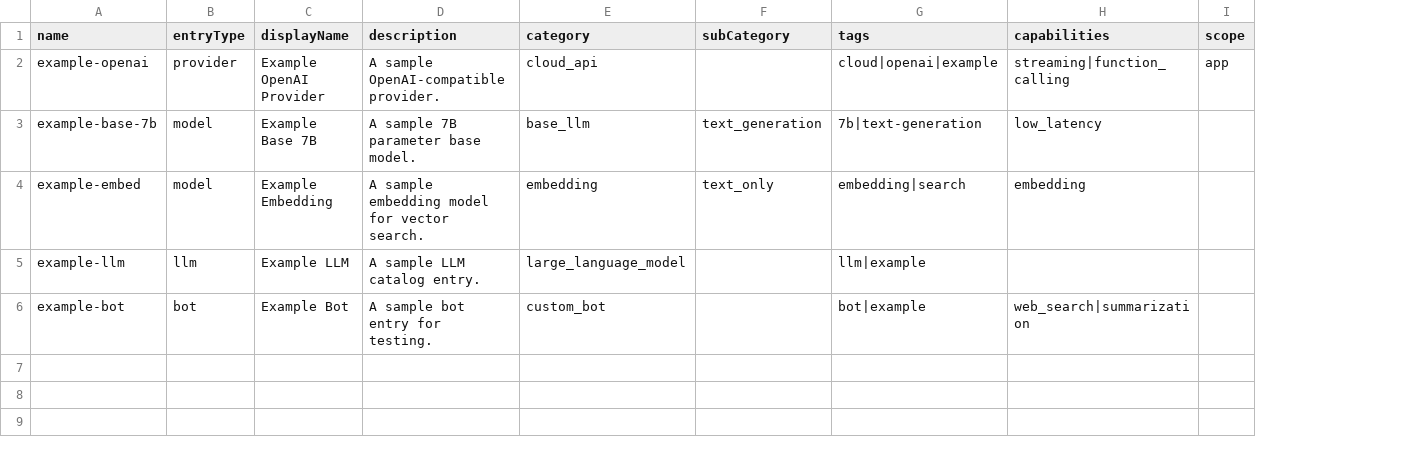
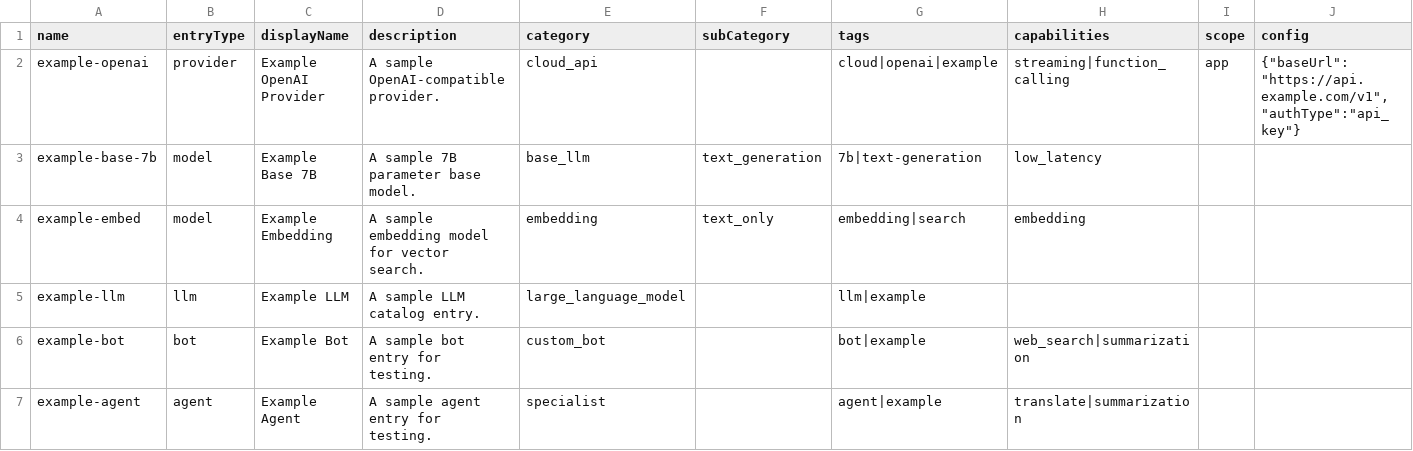
Before and after one commit to RachEma-ux/MyNewAp1Claude, a CSV file: examples/catalog-import/sample.csv, drawn as a sheet; the diff names each change by its address in the sheet, - before the commit and + after, or states it on an @@ line.

```diff
--- a/examples/catalog-import/sample.csv
+++ b/examples/catalog-import/sample.csv
+column J (config), row 2: {"baseUrl":"https://api.example.com/v1","authType":"api_key"}
+row 7: example-agent | agent | Example Agent | A sample agent entry for testing. | specialist |  | agent|example | translate|summarization
```
Also changed, not shown: 5 other files.
